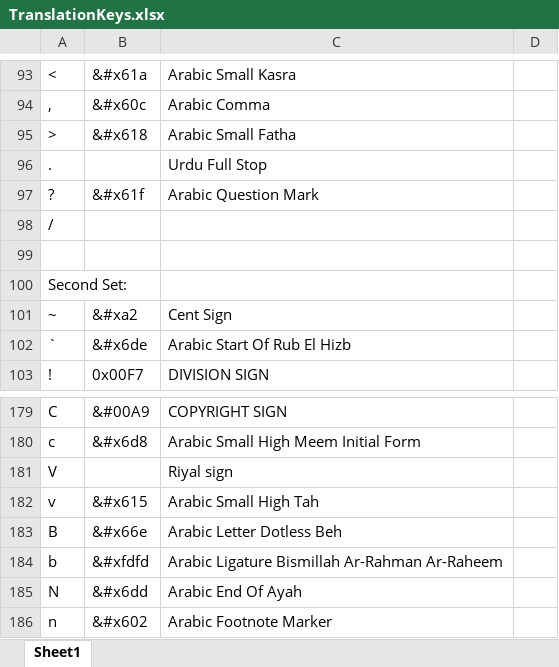
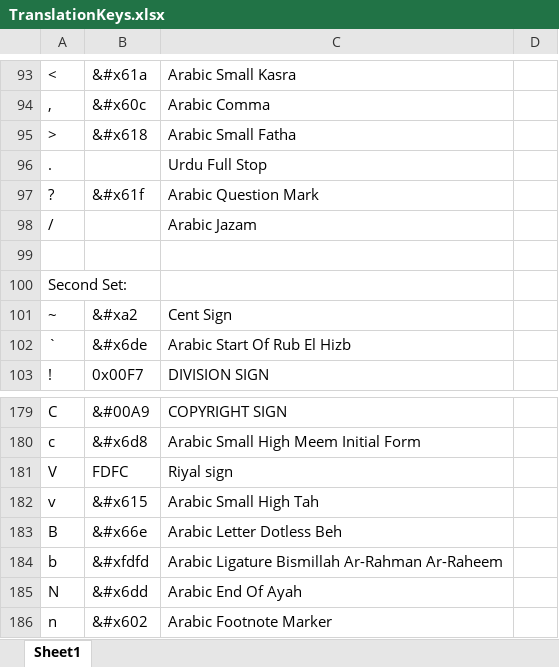
Before and after one commit to unfoldingWord-dev/translationKeyboard, an Excel workbook: Resources/TranslationKeys.xlsx, sheet Sheet1, drawn as a sheet; only a part is shown, gaps mark what is left out; values as stored, in another font and other column widths than the file's, no cell formats; the diff covers the shown part only; the diff names each change by its address in the sheet, - before the commit and + after, or states it on an @@ line.

```diff
--- a/Resources/TranslationKeys.xlsx (sheet Sheet1)
+++ b/Resources/TranslationKeys.xlsx (sheet Sheet1)
-C98: (empty)
+C98: Arabic Jazam
-B181: (empty)
+B181: FDFC
```
Also changed, not shown: 9 added rows, 9 removed rows and 8 edited cells elsewhere in this sheet, cell formats, 8 other files.
